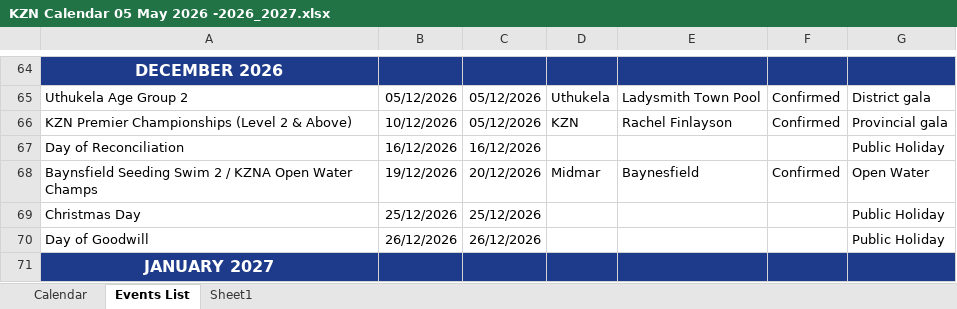
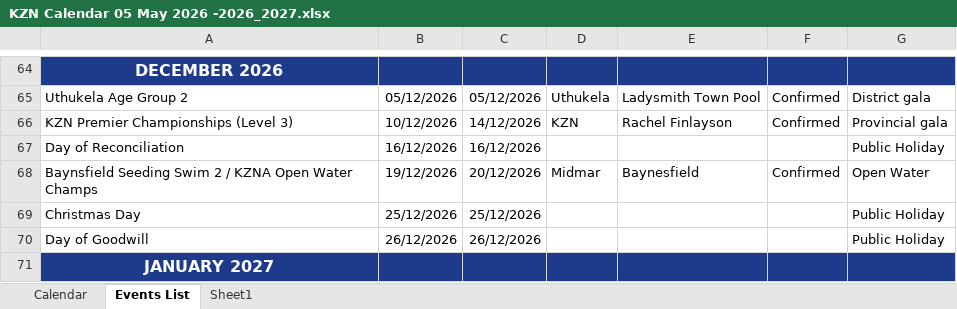
Before and after one commit to kznaswimboard/KZNASwimmingCalendar, an Excel workbook: KZN Calendar 05 May 2026 -2026_2027.xlsx, sheet Events List, drawn as a sheet; only a part is shown, gaps mark what is left out; values as stored, in another font and other column widths than the file's, no borders; charts and pictures and conditional formats and table styles not drawn; the diff names each change by its address in the sheet, - before the commit and + after, or states it on an @@ line.

Commit message:
Add files via upload
amended kzna champs date

```diff
--- a/KZN Calendar 05 May 2026 -2026_2027.xlsx (sheet Events List)
+++ b/KZN Calendar 05 May 2026 -2026_2027.xlsx (sheet Events List)
-A66: KZN Premier Championships (Level 2 & Above)
+A66: KZN Premier Championships (Level 3)
-C66: 05/12/2026
+C66: 14/12/2026
```
Also changed, not shown: charts or pictures.
